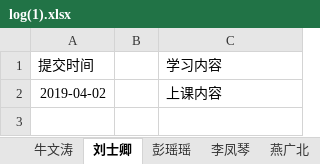
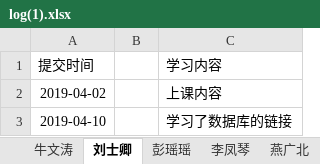
Before and after one commit to jeestu/software, an Excel workbook: EBManagement/doc/log(1).xlsx, sheet 刘士卿, drawn as a sheet; values as stored, in another font and other column widths than the file's, no borders; the diff names each change by its address in the sheet, - before the commit and + after, or states it on an @@ line.

Commit message:
ff

```diff
--- a/EBManagement/doc/log(1).xlsx (sheet 刘士卿)
+++ b/EBManagement/doc/log(1).xlsx (sheet 刘士卿)
+row 3: 2019-04-10 |  | 学习了数据库的链接
```
